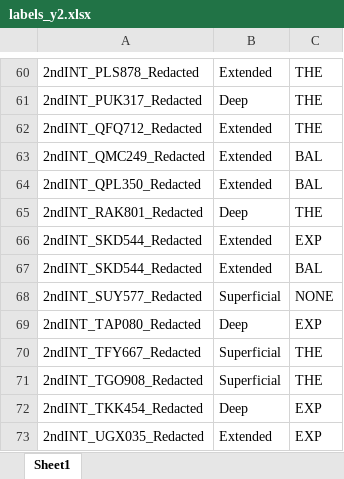
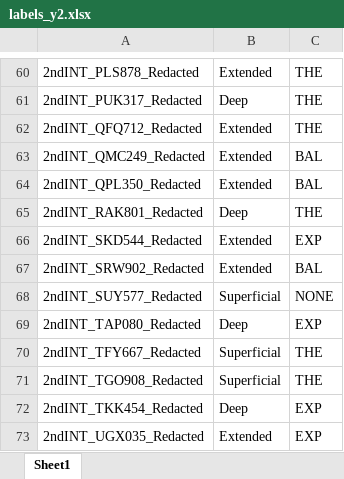
Before and after one commit to jiayang-zhang/nlp-physicseducation, an Excel workbook: data/labels_y2.xlsx, sheet Sheet1, drawn as a sheet; only a part is shown, gaps mark what is left out; values as stored, in another font and other column widths than the file's, no borders; the diff names each change by its address in the sheet, - before the commit and + after, or states it on an @@ line.

```diff
--- a/data/labels_y2.xlsx (sheet Sheet1)
+++ b/data/labels_y2.xlsx (sheet Sheet1)
-A67: 2ndINT_SKD544_Redacted
+A67: 2ndINT_SRW902_Redacted
```
Also changed, not shown: sanky_data.xlsx, 26 other files.
